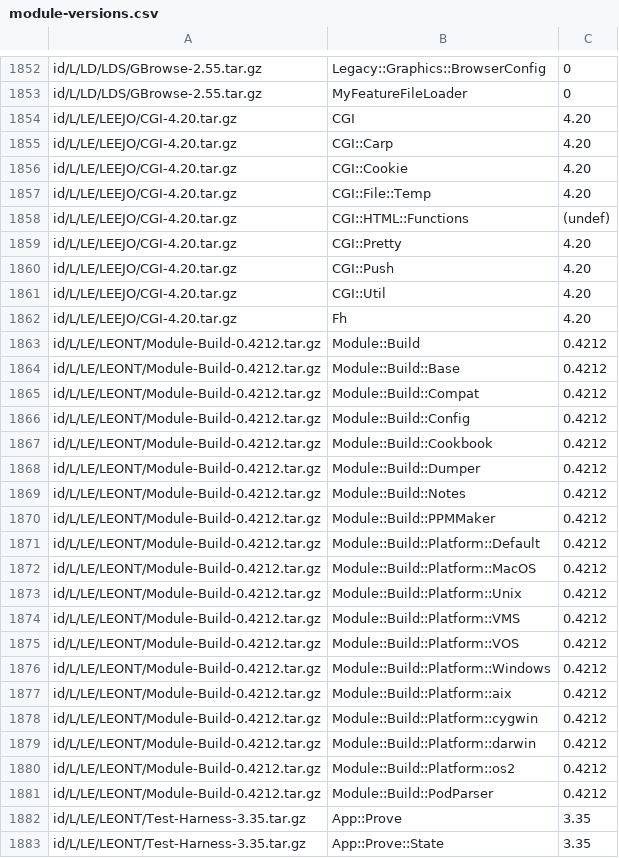
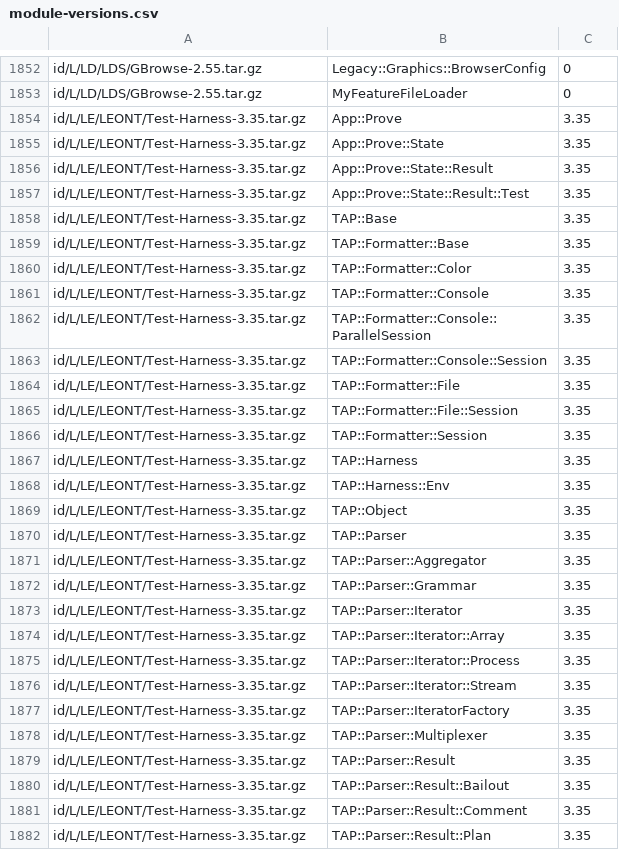
Before and after one commit to kentnl/Gentoo-Util-VirtualDepend, a CSV file: share/module-versions.csv, drawn as a sheet; only a part is shown, gaps mark what is left out; the shorter side is filled out with more unchanged rows; the diff names each change by its address in the sheet, - before the commit and + after, or states it on an @@ line.

Commit message:
Drop Module::Build and CGI mappings

```diff
--- a/share/module-versions.csv
+++ b/share/module-versions.csv
-row 1854: id/L/LE/LEEJO/CGI-4.20.tar.gz | CGI | 4.20
-row 1855: id/L/LE/LEEJO/CGI-4.20.tar.gz | CGI::Carp | 4.20
-row 1856: id/L/LE/LEEJO/CGI-4.20.tar.gz | CGI::Cookie | 4.20
-row 1857: id/L/LE/LEEJO/CGI-4.20.tar.gz | CGI::File::Temp | 4.20
-row 1858: id/L/LE/LEEJO/CGI-4.20.tar.gz | CGI::HTML::Functions | (undef)
-row 1859: id/L/LE/LEEJO/CGI-4.20.tar.gz | CGI::Pretty | 4.20
-row 1860: id/L/LE/LEEJO/CGI-4.20.tar.gz | CGI::Push | 4.20
-row 1861: id/L/LE/LEEJO/CGI-4.20.tar.gz | CGI::Util | 4.20
-row 1862: id/L/LE/LEEJO/CGI-4.20.tar.gz | Fh | 4.20
-row 1863: id/L/LE/LEONT/Module-Build-0.4212.tar.gz | Module::Build | 0.4212
-row 1864: id/L/LE/LEONT/Module-Build-0.4212.tar.gz | Module::Build::Base | 0.4212
-row 1865: id/L/LE/LEONT/Module-Build-0.4212.tar.gz | Module::Build::Compat | 0.4212
-row 1866: id/L/LE/LEONT/Module-Build-0.4212.tar.gz | Module::Build::Config | 0.4212
-row 1867: id/L/LE/LEONT/Module-Build-0.4212.tar.gz | Module::Build::Cookbook | 0.4212
-row 1868: id/L/LE/LEONT/Module-Build-0.4212.tar.gz | Module::Build::Dumper | 0.4212
-row 1869: id/L/LE/LEONT/Module-Build-0.4212.tar.gz | Module::Build::Notes | 0.4212
-row 1870: id/L/LE/LEONT/Module-Build-0.4212.tar.gz | Module::Build::PPMMaker | 0.4212
-row 1871: id/L/LE/LEONT/Module-Build-0.4212.tar.gz | Module::Build::Platform::Default | 0.4212
-row 1872: id/L/LE/LEONT/Module-Build-0.4212.tar.gz | Module::Build::Platform::MacOS | 0.4212
-row 1873: id/L/LE/LEONT/Module-Build-0.4212.tar.gz | Module::Build::Platform::Unix | 0.4212
-row 1874: id/L/LE/LEONT/Module-Build-0.4212.tar.gz | Module::Build::Platform::VMS | 0.4212
-row 1875: id/L/LE/LEONT/Module-Build-0.4212.tar.gz | Module::Build::Platform::VOS | 0.4212
-row 1876: id/L/LE/LEONT/Module-Build-0.4212.tar.gz | Module::Build::Platform::Windows | 0.4212
-row 1877: id/L/LE/LEONT/Module-Build-0.4212.tar.gz | Module::Build::Platform::aix | 0.4212
-row 1878: id/L/LE/LEONT/Module-Build-0.4212.tar.gz | Module::Build::Platform::cygwin | 0.4212
-row 1879: id/L/LE/LEONT/Module-Build-0.4212.tar.gz | Module::Build::Platform::darwin | 0.4212
-row 1880: id/L/LE/LEONT/Module-Build-0.4212.tar.gz | Module::Build::Platform::os2 | 0.4212
-row 1881: id/L/LE/LEONT/Module-Build-0.4212.tar.gz | Module::Build::PodParser | 0.4212
```
Also changed, not shown: share/dist-to-gentoo.csv, share/dist-versions.csv, 3 other files.
